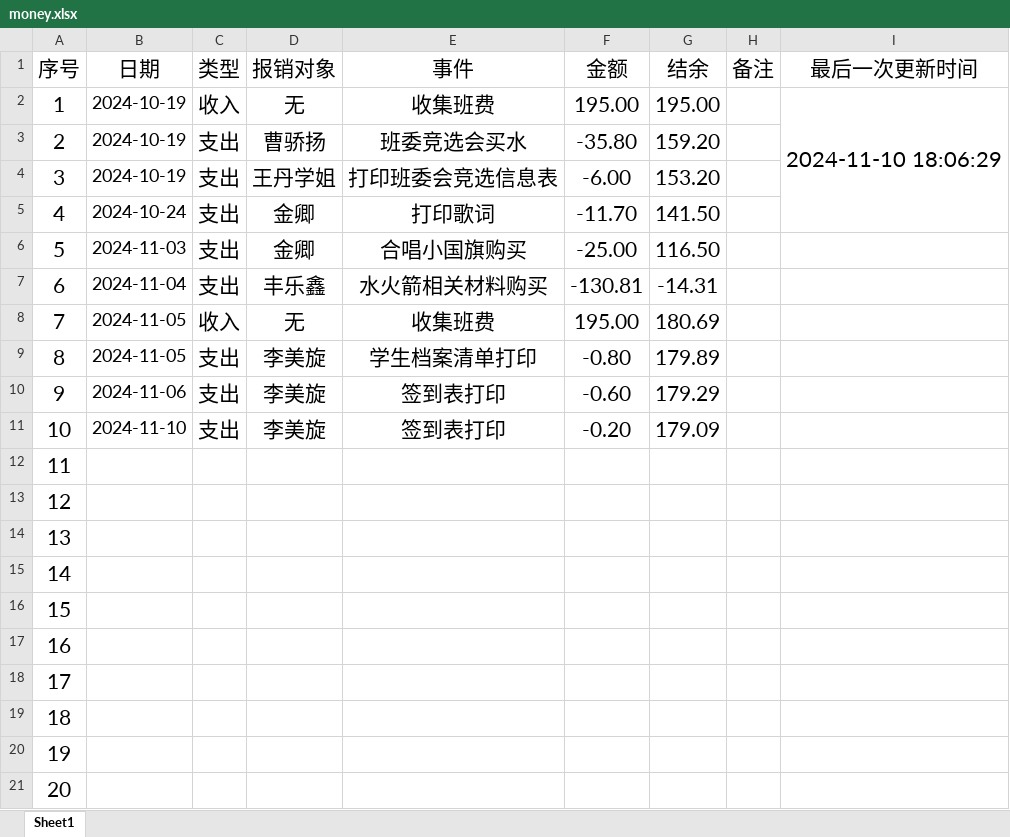
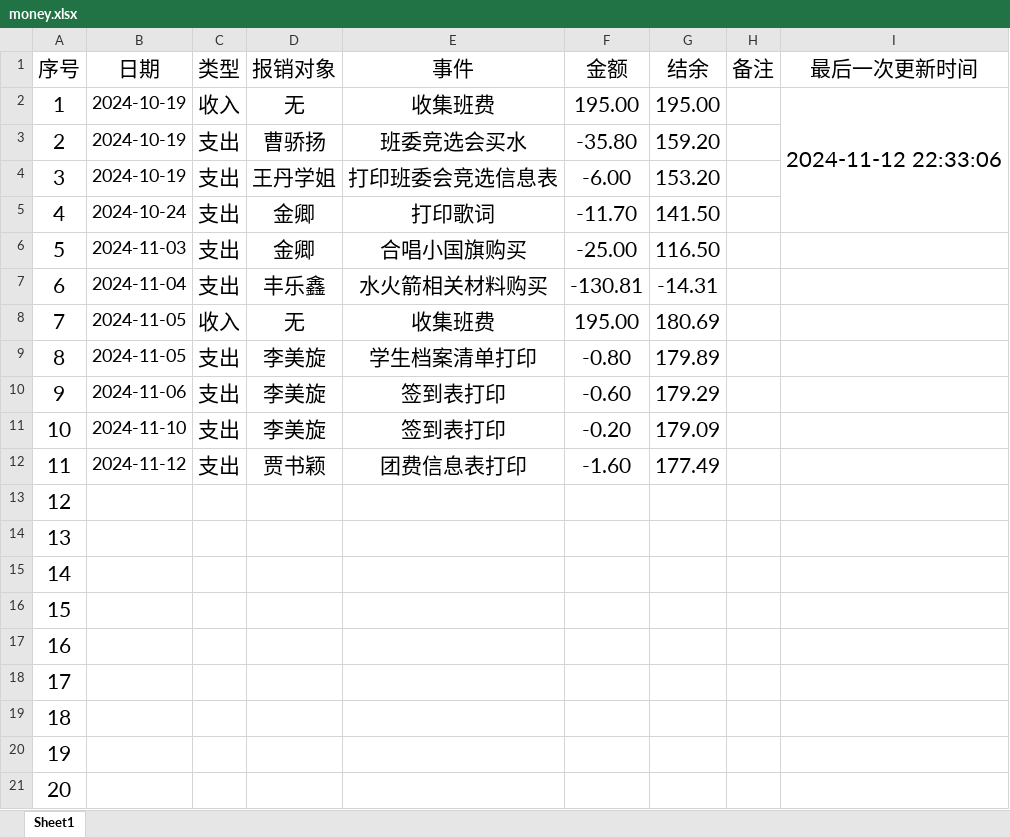
Before and after one commit to LJZ-ZZ/LJZ-ZZ.github.io, an Excel workbook: branch/SXAU/resources/others/money.xlsx, sheet Sheet1, drawn as a sheet; values as stored, in another font and other column widths than the file's, no borders; the diff names each change by its address in the sheet, - before the commit and + after, or states it on an @@ line.

```diff
--- a/branch/SXAU/resources/others/money.xlsx (sheet Sheet1)
+++ b/branch/SXAU/resources/others/money.xlsx (sheet Sheet1)
-I2 (最后一次更新时间): 2024-11-10 18:06:29
+I2 (最后一次更新时间): 2024-11-12 22:33:06
-B12 (日期): (empty)
+B12 (日期): 2024-11-12
-C12 (类型): (empty)
+C12 (类型): 支出
-D12 (报销对象): (empty)
+D12 (报销对象): 贾书颖
-E12 (事件): (empty)
+E12 (事件): 团费信息表打印
-F12 (金额): (empty)
+F12 (金额): -1.60
-G12 (结余): (empty)
+G12 (结余): 177.49
```
Also changed, not shown: 16 other files.
